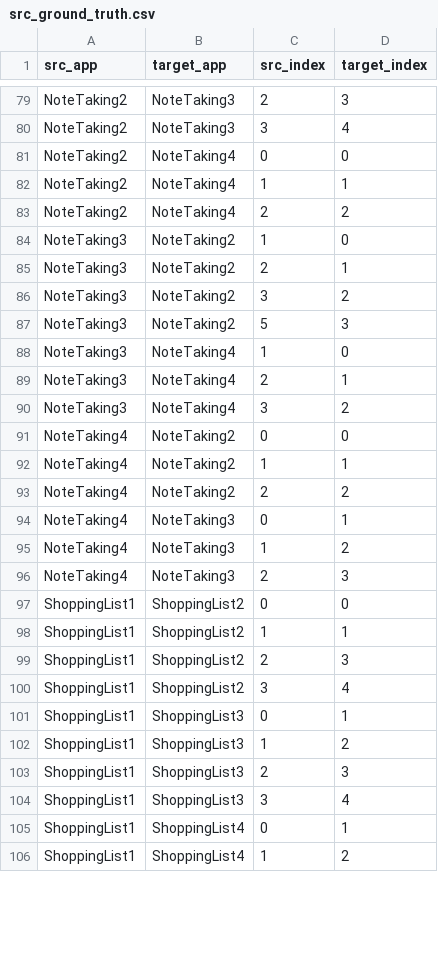
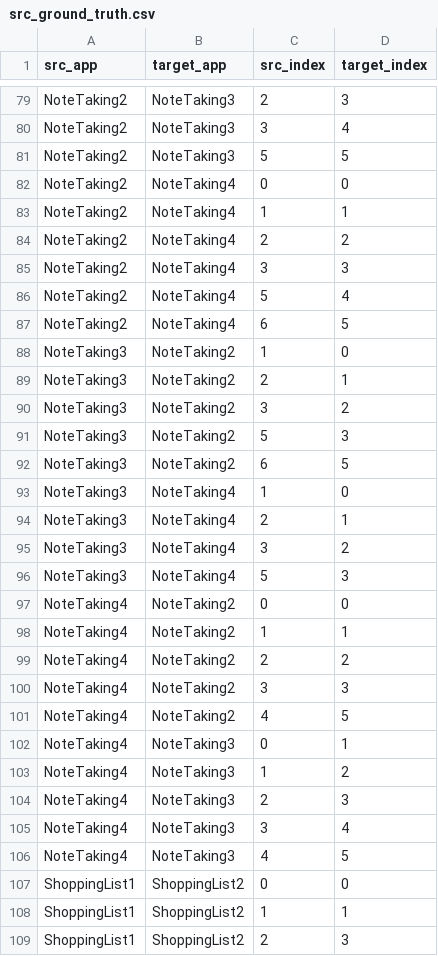
Before and after one commit to alimohebbi/test_attribute_extractor, a CSV file: data/mappings/atm/src_ground_truth/src_ground_truth.csv, drawn as a sheet; only a part is shown, gaps mark what is left out; the shorter side is filled out with more unchanged rows; the diff covers the shown part only.

Commit message:
Add oracles to ATM subject ground truth.

```diff
--- a/data/mappings/atm/src_ground_truth/src_ground_truth.csv
+++ b/data/mappings/atm/src_ground_truth/src_ground_truth.csv
@@ -80,2 +80,3 @@ NoteTaking2,NoteTaking3,2,3
 NoteTaking2,NoteTaking3,3,4
+NoteTaking2,NoteTaking3,5,5
 NoteTaking2,NoteTaking4,0,0
@@ -83,2 +84,5 @@ NoteTaking2,NoteTaking4,1,1
 NoteTaking2,NoteTaking4,2,2
+NoteTaking2,NoteTaking4,3,3
+NoteTaking2,NoteTaking4,5,4
+NoteTaking2,NoteTaking4,6,5
 NoteTaking3,NoteTaking2,1,0
@@ -87,2 +91,3 @@ NoteTaking3,NoteTaking2,3,2
 NoteTaking3,NoteTaking2,5,3
+NoteTaking3,NoteTaking2,6,5
 NoteTaking3,NoteTaking4,1,0
@@ -90,2 +95,3 @@ NoteTaking3,NoteTaking4,2,1
 NoteTaking3,NoteTaking4,3,2
+NoteTaking3,NoteTaking4,5,3
 NoteTaking4,NoteTaking2,0,0
@@ -93,2 +99,4 @@ NoteTaking4,NoteTaking2,1,1
 NoteTaking4,NoteTaking2,2,2
+NoteTaking4,NoteTaking2,3,3
+NoteTaking4,NoteTaking2,4,5
 NoteTaking4,NoteTaking3,0,1
@@ -96,2 +104,4 @@ NoteTaking4,NoteTaking3,1,2
 NoteTaking4,NoteTaking3,2,3
+NoteTaking4,NoteTaking3,3,4
+NoteTaking4,NoteTaking3,4,5
 ShoppingList1,ShoppingList2,0,0
```
Also changed, not shown: 16 added rows, 2 removed rows and 4 edited cells elsewhere in this file, 20 other files.
